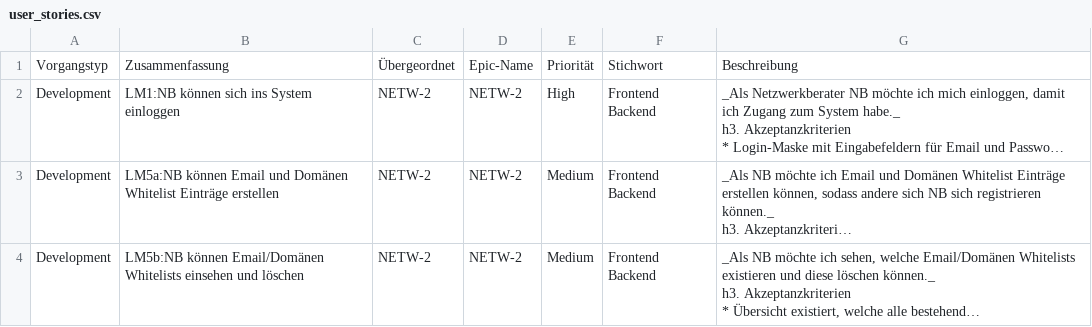
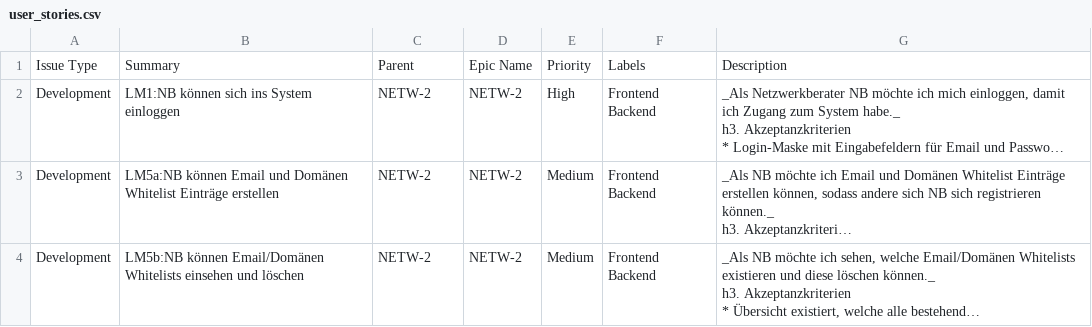
Before and after one commit to Netweave-Managed-Networking/netweave, a CSV file: user_stories.csv, drawn as a sheet; only a part is shown; long unchanged cells end in …; removed rows and columns are numbered as before the commit, all else as after; the diff names each change by its address in the sheet, - before the commit and + after, or states it on an @@ line.

Commit message:
WIP: make format ready for Jira

```diff
--- a/user_stories.csv
+++ b/user_stories.csv
-row 1: Vorgangstyp | Zusammenfassung | Übergeordnet | Epic-Name | Priorität | Stichwort | Beschreibung
+row 1: Issue Type | Summary | Parent | Epic Name | Priority | Labels | Description
```
